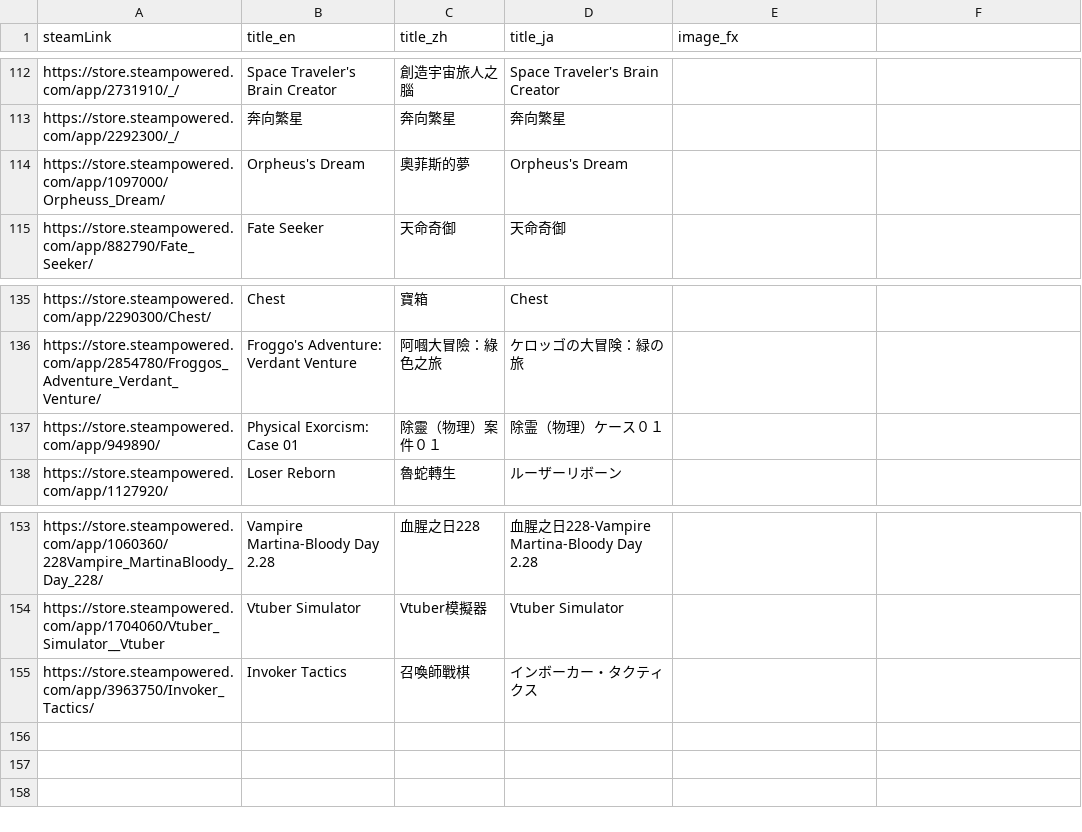
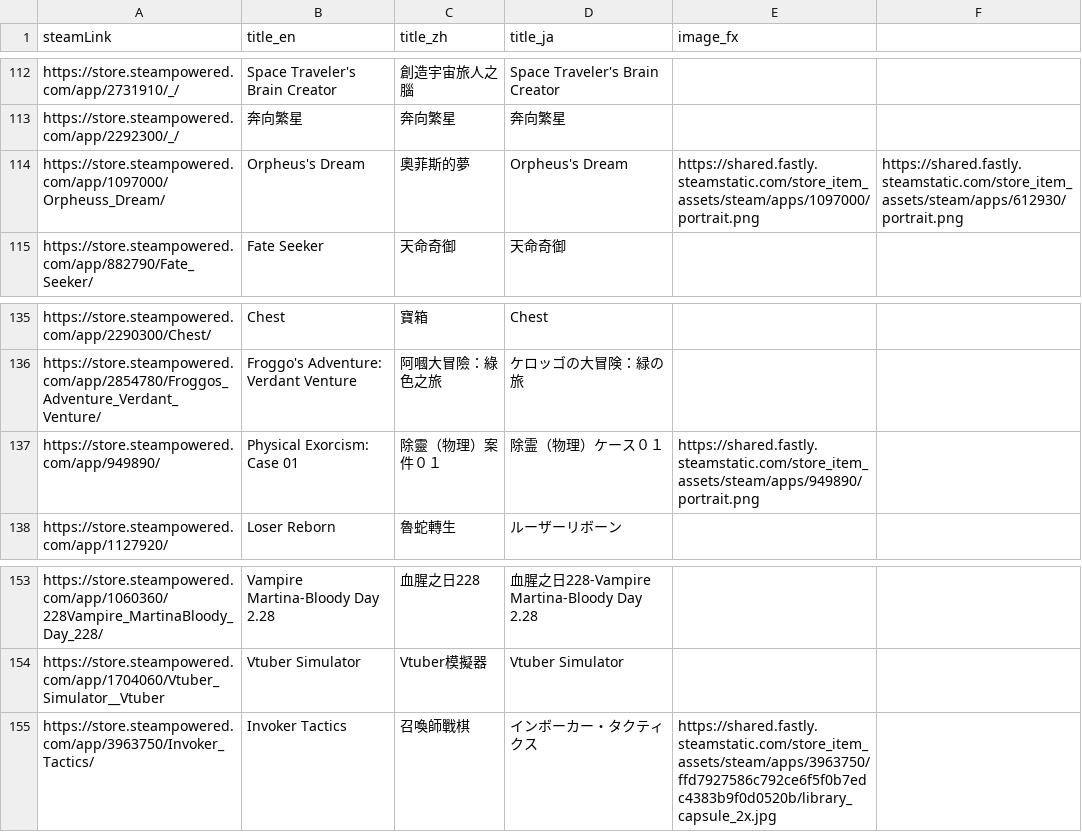
Before and after one commit to FilterGame/FilterGameWeb, a CSV file: IndieGameTW/cards4.csv, drawn as a sheet; only a part is shown, gaps mark what is left out.

```diff
--- a/IndieGameTW/cards4.csv
+++ b/IndieGameTW/cards4.csv
@@ -113,3 +113,3 @@ https://store.steampowered.com/app/2731910/_/,Space Traveler's Brain Creator,創
 https://store.steampowered.com/app/2292300/_/,奔向繁星,奔向繁星,奔向繁星,
-https://store.steampowered.com/app/1097000/Orpheuss_Dream/,Orpheus's Dream,奧菲斯的夢,Orpheus's Dream,
+https://store.steampowered.com/app/1097000/Orpheuss_Dream/,Orpheus's Dream,奧菲斯的夢,Orpheus's Dream,https://shared.fastly.steamstatic.com/store_item_assets/steam/apps/1097000/portrait.png,https://shared.fastly.steamstatic.com/store_item_assets/steam/apps/612930/portrait.png,
 https://store.steampowered.com/app/882790/Fate_Seeker/,Fate Seeker,天命奇御,天命奇御,
@@ -136,3 +136,3 @@ https://store.steampowered.com/app/2290300/Chest/,Chest,寶箱,Chest,
 https://store.steampowered.com/app/2854780/Froggos_Adventure_Verdant_Venture/,Froggo's Adventure: Verdant Venture,阿嘓大冒險：綠色之旅,ケロッゴの大冒険：緑の旅,
-https://store.steampowered.com/app/949890/,Physical Exorcism: Case 01,除靈（物理）案件０１,除霊（物理）ケース０１,
+https://store.steampowered.com/app/949890/,Physical Exorcism: Case 01,除靈（物理）案件０１,除霊（物理）ケース０１,https://shared.fastly.steamstatic.com/store_item_assets/steam/apps/949890/portrait.png,
 https://store.steampowered.com/app/1127920/,Loser Reborn,魯蛇轉生,ルーザーリボーン,
@@ -154,2 +154,2 @@ https://store.steampowered.com/app/1060360/228Vampire_MartinaBloody_Day_228/,Vam
 https://store.steampowered.com/app/1704060/Vtuber_Simulator__Vtuber,Vtuber Simulator,Vtuber模擬器,Vtuber Simulator,
-https://store.steampowered.com/app/3963750/Invoker_Tactics/,Invoker Tactics,召喚師戰棋,インボーカー・タクティクス,
+https://store.steampowered.com/app/3963750/Invoker_Tactics/,Invoker Tactics,召喚師戰棋,インボーカー・タクティクス,https://shared.fastly.steamstatic.com/store_item_assets/steam/apps/3963750/ffd7927586c792ce6f5f0b7edc4383b9f0d0520b/library_capsule_2x.jpg,
```
Also changed, not shown: IndieGameTW/cards2.csv.
